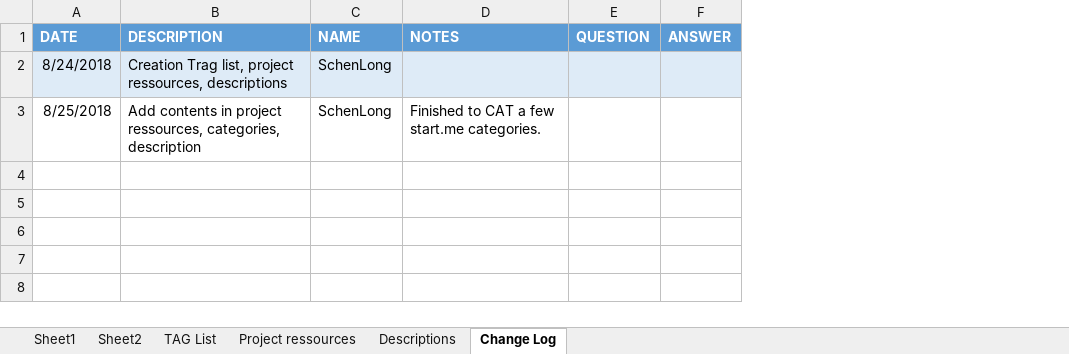
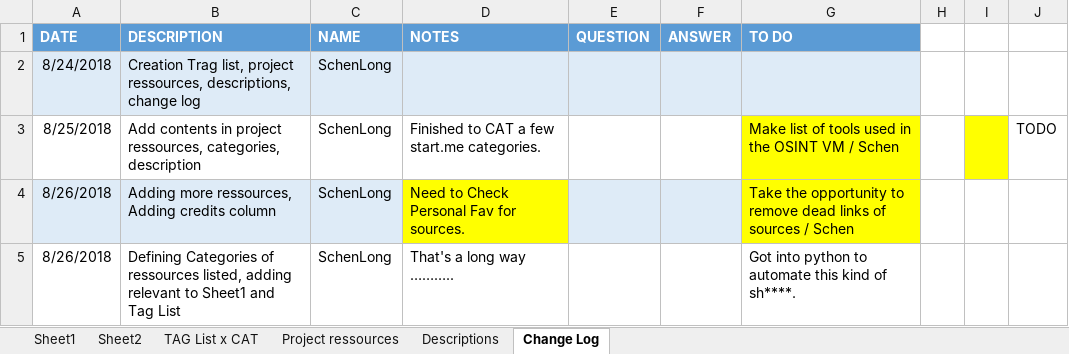
Before and after one commit to WebBreacher/orcs, an Excel workbook: ideas/ORCS Project Tags.xlsx, sheet Change Log, drawn as a sheet; values as stored, in another font and other column widths than the file's, no borders; the diff names each change by its address in the sheet, - before the commit and + after, or states it on an @@ line.

```diff
--- a/ideas/ORCS Project Tags.xlsx (sheet Change Log)
+++ b/ideas/ORCS Project Tags.xlsx (sheet Change Log)
-sheet tab: TAG List
+sheet tab: TAG List x CAT
+column G (TO DO), row 3: Make list of tools used in the OSINT VM / Schen
+column H, empty
+column I, empty
+column J, row 3: TODO
-B2 (DESCRIPTION): …project ressources, descriptions
+B2 (DESCRIPTION): …project ressources, descriptions, change log
+row 4: 8/26/2018 | Adding more ressources, Adding credits column | SchenLong | Need to Check Personal Fav for sources. |  |  | Take the opportunity to remove dead links of sources / Schen
+row 5: 8/26/2018 | Defining Categories of ressources listed, adding relevant to Sheet1 and Tag List | SchenLong | That's a long way ……….. |  |  | Got into python to automate this kind of sh****.
```
Also changed, not shown: sheet Project ressources, sheet Sheet1, sheet Sheet2, sheet TAG List x CAT, sheet Descriptions, charts or pictures.
